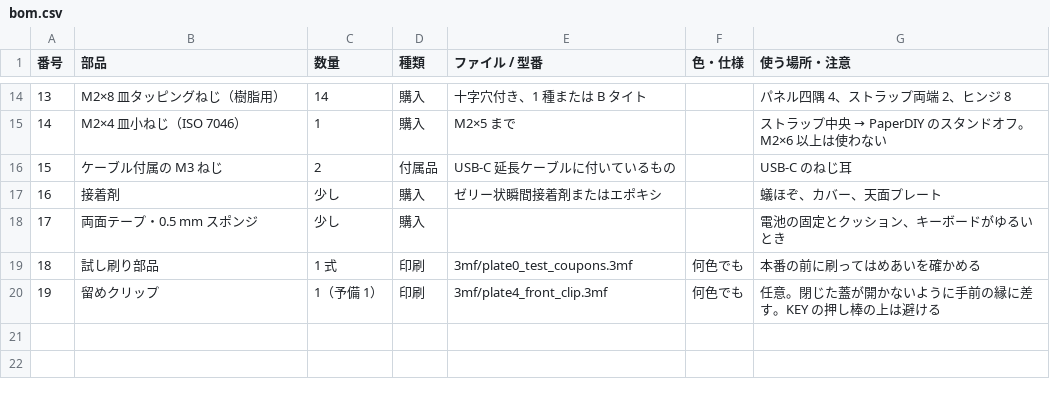
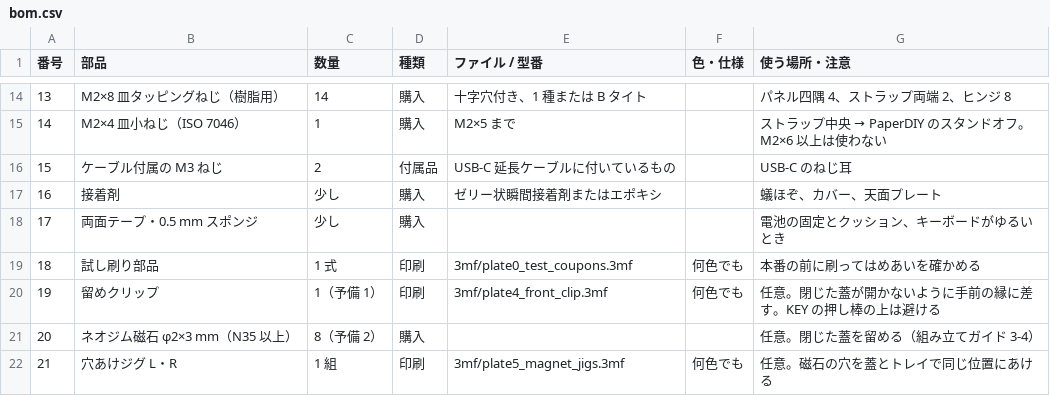
Before and after one commit to tsuyoshi-otake/paperdiy-pda-terminal, a CSV file: cad/bom.csv, drawn as a sheet; only a part is shown, gaps mark what is left out.

```diff
--- a/cad/bom.csv
+++ b/cad/bom.csv
@@ -20 +20,3 @@
 19,留めクリップ,1（予備 1）,印刷,3mf/plate4_front_clip.3mf,何色でも,任意。閉じた蓋が開かないように手前の縁に差す。KEY の押し棒の上は避ける
+20,ネオジム磁石 φ2×3 mm（N35 以上）,8（予備 2）,購入,,,任意。閉じた蓋を留める（組み立てガイド 3-4）
+21,穴あけジグ L・R,1 組,印刷,3mf/plate5_magnet_jigs.3mf,何色でも,任意。磁石の穴を蓋とトレイで同じ位置にあける
```
Also changed, not shown: 19 other files.
